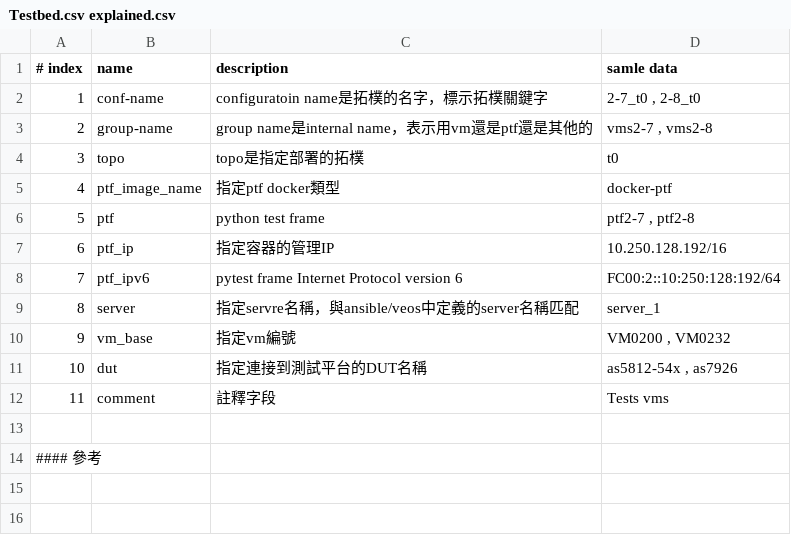
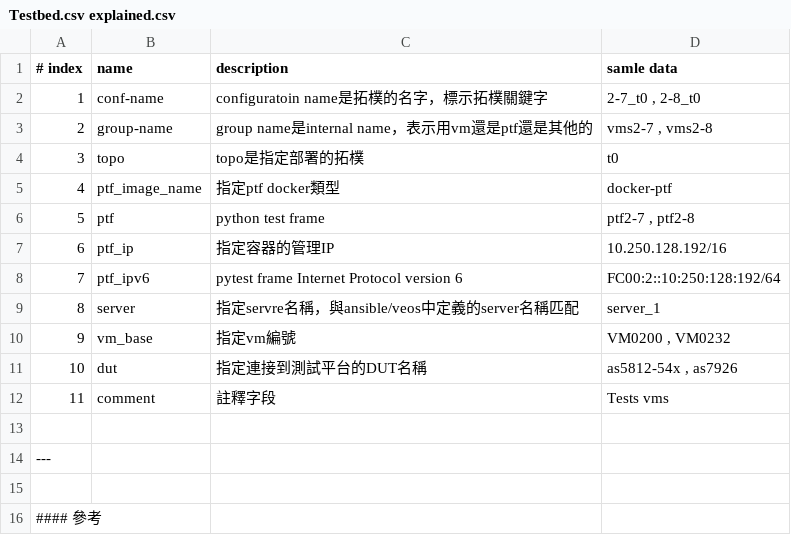
Before and after one commit to jian-hong-wu/blog, a CSV file: testbed.csv/Testbed.csv explained.csv, drawn as a sheet; the diff names each change by its address in the sheet, - before the commit and + after, or states it on an @@ line.

Commit message:
Update Testbed.csv explained.csv

```diff
--- a/testbed.csv/Testbed.csv explained.csv
+++ b/testbed.csv/Testbed.csv explained.csv
@@ column A (# index) renumbered in row 14 @@
+row 15: (empty)
+row 16: #### 參考
```
